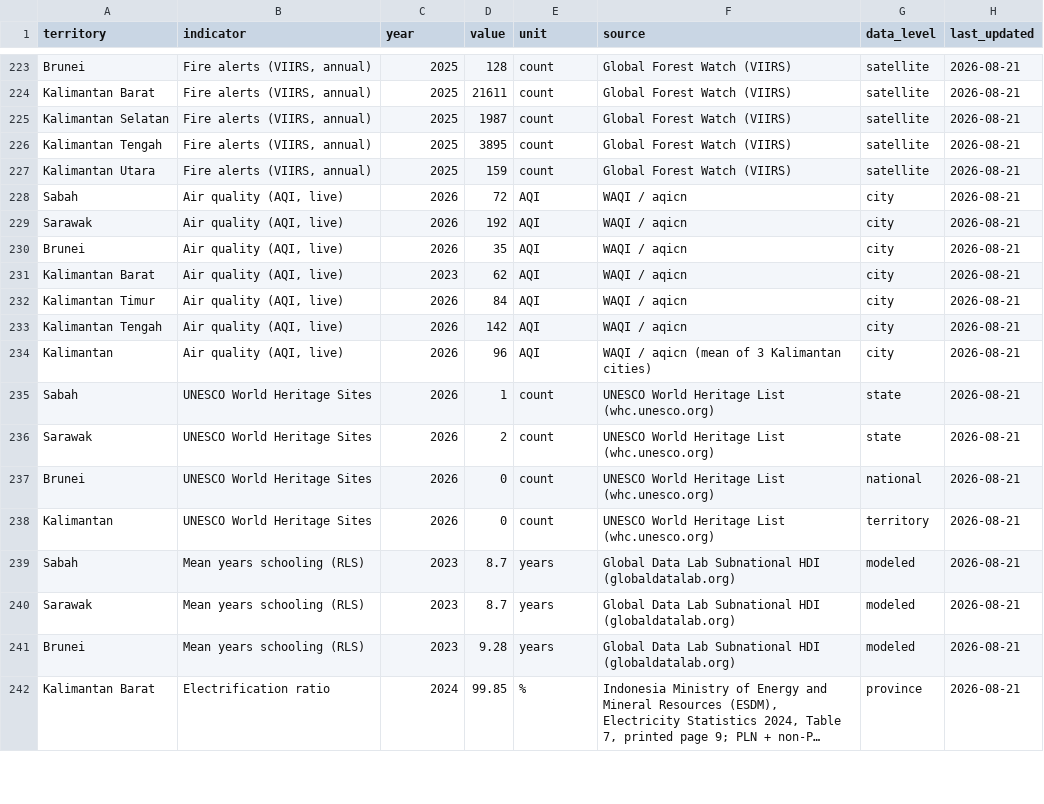
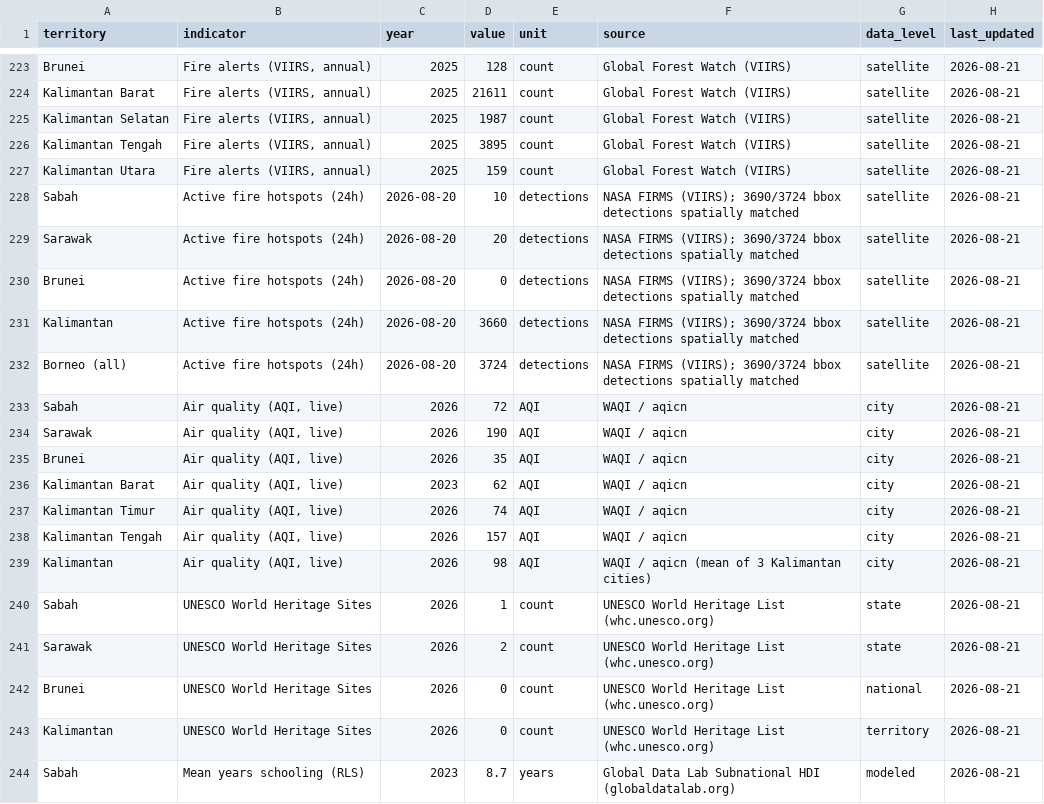
Before and after one commit to angelyong/Borneo_Tracker, a CSV file: borneo_tracker_poc.csv, drawn as a sheet; only a part is shown, gaps mark what is left out; the shorter side is filled out with more unchanged rows; long unchanged cells end in ….

```diff
--- a/borneo_tracker_poc.csv
+++ b/borneo_tracker_poc.csv
@@ -227,9 +227,14 @@ Kalimantan Tengah,"Fire alerts (VIIRS, annual)",2025,3895,count,Global Forest Wa
 Kalimantan Utara,"Fire alerts (VIIRS, annual)",2025,159,count,Global Forest Watch (VIIRS),satellite,2026-08-21
+Sabah,Active fire hotspots (24h),2026-08-20,10,detections,NASA FIRMS (VIIRS); 3690/3724 bbox detections spatially matched,satellite,2026-08-21
+Sarawak,Active fire hotspots (24h),2026-08-20,20,detections,NASA FIRMS (VIIRS); 3690/3724 bbox detections spatially matched,satellite,2026-08-21
+Brunei,Active fire hotspots (24h),2026-08-20,0,detections,NASA FIRMS (VIIRS); 3690/3724 bbox detections spatially matched,satellite,2026-08-21
+Kalimantan,Active fire hotspots (24h),2026-08-20,3660,detections,NASA FIRMS (VIIRS); 3690/3724 bbox detections spatially matched,satellite,2026-08-21
+Borneo (all),Active fire hotspots (24h),2026-08-20,3724,detections,NASA FIRMS (VIIRS); 3690/3724 bbox detections spatially matched,satellite,2026-08-21
 Sabah,"Air quality (AQI, live)",2026,72,AQI,WAQI / aqicn,city,2026-08-21
-Sarawak,"Air quality (AQI, live)",2026,192,AQI,WAQI / aqicn,city,2026-08-21
+Sarawak,"Air quality (AQI, live)",2026,190,AQI,WAQI / aqicn,city,2026-08-21
 Brunei,"Air quality (AQI, live)",2026,35,AQI,WAQI / aqicn,city,2026-08-21
 Kalimantan Barat,"Air quality (AQI, live)",2023,62,AQI,WAQI / aqicn,city,2026-08-21
-Kalimantan Timur,"Air quality (AQI, live)",2026,84,AQI,WAQI / aqicn,city,2026-08-21
-Kalimantan Tengah,"Air quality (AQI, live)",2026,142,AQI,WAQI / aqicn,city,2026-08-21
-Kalimantan,"Air quality (AQI, live)",2026,96,AQI,WAQI / aqicn (mean of 3 Kalimantan cities),city,2026-08-21
+Kalimantan Timur,"Air quality (AQI, live)",2026,74,AQI,WAQI / aqicn,city,2026-08-21
+Kalimantan Tengah,"Air quality (AQI, live)",2026,157,AQI,WAQI / aqicn,city,2026-08-21
+Kalimantan,"Air quality (AQI, live)",2026,98,AQI,WAQI / aqicn (mean of 3 Kalimantan cities),city,2026-08-21
 Sabah,UNESCO World Heritage Sites,2026,1,count,UNESCO World Heritage List (whc.unesco.org),state,2026-08-21
```
Also changed, not shown: 3 other files.
